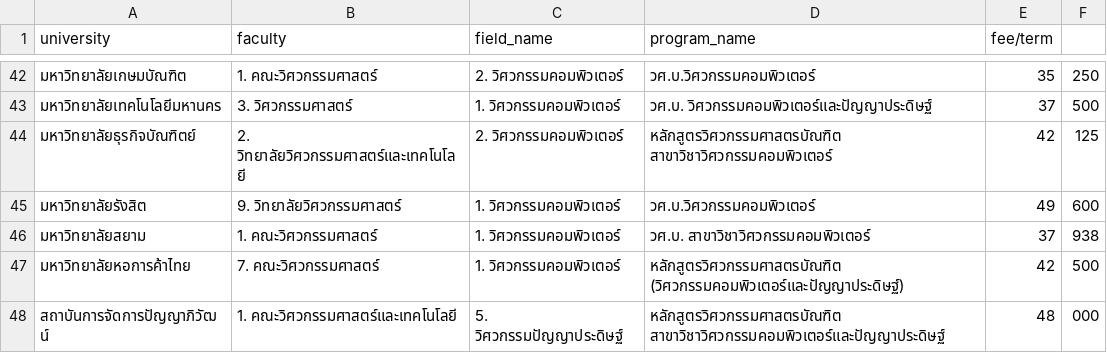
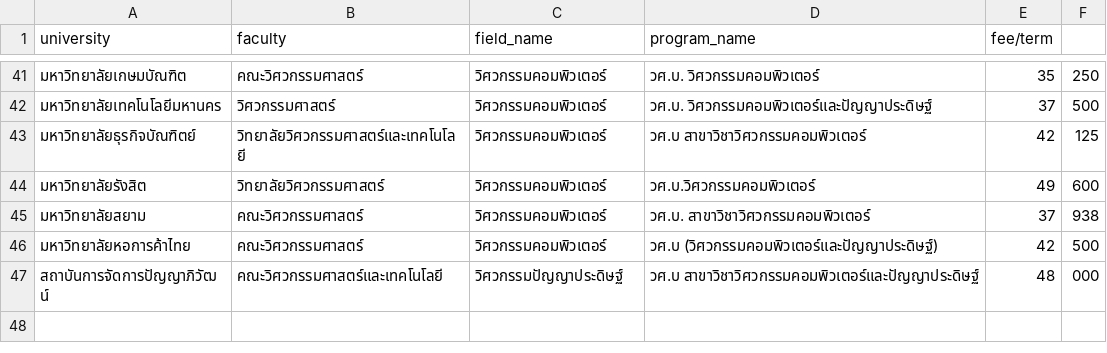
Before and after one commit to sakkarin31/MyTCASDashboard, a CSV file: MainWeb/programs_with_fee.csv, drawn as a sheet; only a part is shown, gaps mark what is left out; the diff covers the shown part only.

```diff
--- a/MainWeb/programs_with_fee.csv
+++ b/MainWeb/programs_with_fee.csv
@@ -42,7 +41,7 @@ university,faculty,field_name,program_name,fee/term
-มหาวิทยาลัยเกษมบัณฑิต,1. คณะวิศวกรรมศาสตร์,2. วิศวกรรมคอมพิวเตอร์,วศ.บ.วิศวกรรมคอมพิวเตอร์, 35,250
-มหาวิทยาลัยเทคโนโลยีมหานคร,3. วิศวกรรมศาสตร์,1. วิศวกรรมคอมพิวเตอร์,วศ.บ. วิศวกรรมคอมพิวเตอร์และปัญญาประดิษฐ์, 37,500
-มหาวิทยาลัยธุรกิจบัณฑิตย์,2. วิทยาลัยวิศวกรรมศาสตร์และเทคโนโลยี,2. วิศวกรรมคอมพิวเตอร์,หลักสูตรวิศวกรรมศาสตรบัณฑิต สาขาวิชาวิศวกรรมคอมพิวเตอร์, 42,125
-มหาวิทยาลัยรังสิต,9. วิทยาลัยวิศวกรรมศาสตร์,1. วิศวกรรมคอมพิวเตอร์,วศ.บ.วิศวกรรมคอมพิวเตอร์, 49,600
-มหาวิทยาลัยสยาม,1. คณะวิศวกรรมศาสตร์,1. วิศวกรรมคอมพิวเตอร์,วศ.บ. สาขาวิชาวิศวกรรมคอมพิวเตอร์, 37,938
-มหาวิทยาลัยหอการค้าไทย,7. คณะวิศวกรรมศาสตร์,1. วิศวกรรมคอมพิวเตอร์,หลักสูตรวิศวกรรมศาสตรบัณฑิต (วิศวกรรมคอมพิวเตอร์และปัญญาประดิษฐ์), 42,500
-สถาบันการจัดการปัญญาภิวัฒน์,1. คณะวิศวกรรมศาสตร์และเทคโนโลยี,5. วิศวกรรมปัญญาประดิษฐ์,หลักสูตรวิศวกรรมศาสตรบัณฑิต สาขาวิชาวิศวกรรมคอมพิวเตอร์และปัญญาประดิษฐ์, 48,000
+มหาวิทยาลัยเกษมบัณฑิต, คณะวิศวกรรมศาสตร์, วิศวกรรมคอมพิวเตอร์, วศ.บ. วิศวกรรมคอมพิวเตอร์, 35,250
+มหาวิทยาลัยเทคโนโลยีมหานคร, วิศวกรรมศาสตร์, วิศวกรรมคอมพิวเตอร์, วศ.บ. วิศวกรรมคอมพิวเตอร์และปัญญาประดิษฐ์, 37,500
+มหาวิทยาลัยธุรกิจบัณฑิตย์, วิทยาลัยวิศวกรรมศาสตร์และเทคโนโลยี, วิศวกรรมคอมพิวเตอร์, วศ.บ สาขาวิชาวิศวกรรมคอมพิวเตอร์, 42,125
+มหาวิทยาลัยรังสิต, วิทยาลัยวิศวกรรมศาสตร์, วิศวกรรมคอมพิวเตอร์, วศ.บ.วิศวกรรมคอมพิวเตอร์, 49,600
+มหาวิทยาลัยสยาม, คณะวิศวกรรมศาสตร์, วิศวกรรมคอมพิวเตอร์, วศ.บ. สาขาวิชาวิศวกรรมคอมพิวเตอร์, 37,938
+มหาวิทยาลัยหอการค้าไทย, คณะวิศวกรรมศาสตร์, วิศวกรรมคอมพิวเตอร์, วศ.บ (วิศวกรรมคอมพิวเตอร์และปัญญาประดิษฐ์), 42,500
+สถาบันการจัดการปัญญาภิวัฒน์, คณะวิศวกรรมศาสตร์และเทคโนโลยี, วิศวกรรมปัญญาประดิษฐ์, วศ.บ สาขาวิชาวิศวกรรมคอมพิวเตอร์และปัญญาประดิษฐ์, 48,000
```
Also changed, not shown: 1 removed row and 92 edited cells elsewhere in this file.
